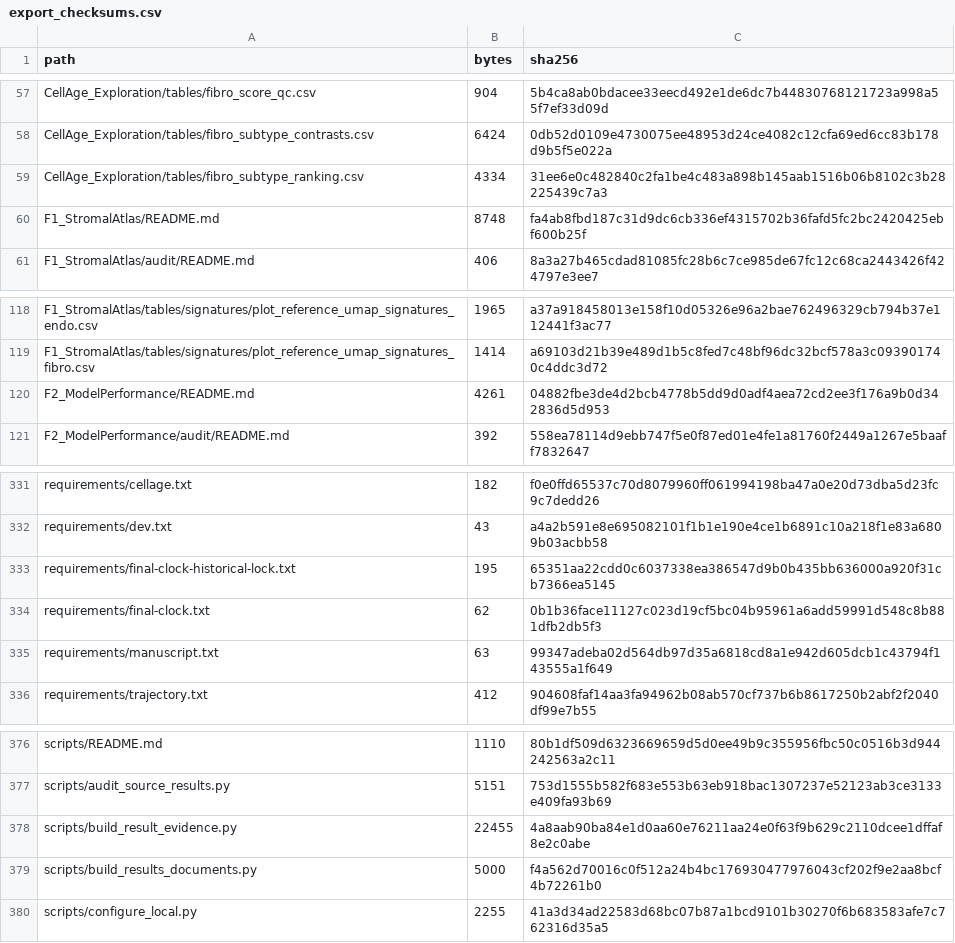
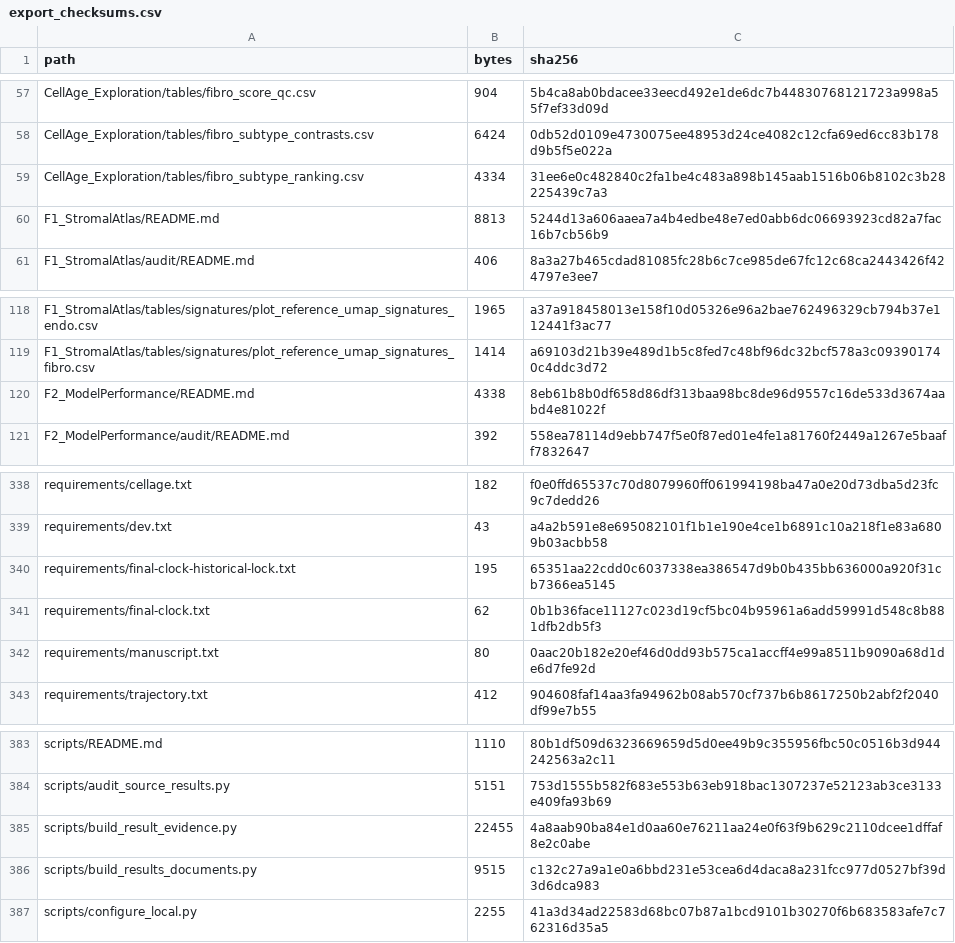
Before and after one commit to ytwang21/TabulaStromal, a CSV file: provenance/export_checksums.csv, drawn as a sheet; only a part is shown, gaps mark what is left out; the diff covers the shown part only.

```diff
--- a/provenance/export_checksums.csv
+++ b/provenance/export_checksums.csv
@@ -59,3 +59,3 @@ CellAge_Exploration/tables/fibro_subtype_contrasts.csv,6424,0db52d0109e4730075ee
 CellAge_Exploration/tables/fibro_subtype_ranking.csv,4334,31ee6e0c482840c2fa1be4c483a898b145aab1516b06b8102c3b28225439c7a3
-F1_StromalAtlas/README.md,8748,fa4ab8fbd187c31d9dc6cb336ef4315702b36fafd5fc2bc2420425ebf600b25f
+F1_StromalAtlas/README.md,8813,5244d13a606aaea7a4b4edbe48e7ed0abb6dc06693923cd82a7fac16b7cb56b9
 F1_StromalAtlas/audit/README.md,406,8a3a27b465cdad81085fc28b6c7ce985de67fc12c68ca2443426f424797e3ee7
@@ -119,3 +119,3 @@ F1_StromalAtlas/tables/signatures/plot_reference_umap_signatures_endo.csv,1965,a
 F1_StromalAtlas/tables/signatures/plot_reference_umap_signatures_fibro.csv,1414,a69103d21b39e489d1b5c8fed7c48bf96dc32bcf578a3c093901740c4ddc3d72
-F2_ModelPerformance/README.md,4261,04882fbe3de4d2bcb4778b5dd9d0adf4aea72cd2ee3f176a9b0d342836d5d953
+F2_ModelPerformance/README.md,4338,8eb61b8b0df658d86df313baa98bc8de96d9557c16de533d3674aabd4e81022f
 F2_ModelPerformance/audit/README.md,392,558ea78114d9ebb747f5e0f87ed01e4fe1a81760f2449a1267e5baaff7832647
@@ -334,3 +341,3 @@ requirements/final-clock-historical-lock.txt,195,65351aa22cdd0c6037338ea386547d9
 requirements/final-clock.txt,62,0b1b36face11127c023d19cf5bc04b95961a6add59991d548c8b881dfb2db5f3
-requirements/manuscript.txt,63,99347adeba02d564db97d35a6818cd8a1e942d605dcb1c43794f143555a1f649
+requirements/manuscript.txt,80,0aac20b182e20ef46d0dd93b575ca1accff4e99a8511b9090a68d1de6d7fe92d
 requirements/trajectory.txt,412,904608faf14aa3fa94962b08ab570cf737b6b8617250b2abf2f2040df99e7b55
@@ -378,3 +385,3 @@ scripts/audit_source_results.py,5151,753d1555b582f683e553b63eb918bac1307237e5212
 scripts/build_result_evidence.py,22455,4a8aab90ba84e1d0aa60e76211aa24e0f63f9b629c2110dcee1dffaf8e2c0abe
-scripts/build_results_documents.py,5000,f4a562d70016c0f512a24b4bc176930477976043cf202f9e2aa8bcf4b72261b0
+scripts/build_results_documents.py,9515,c132c27a9a1e0a6bbd231e53cea6d4daca8a231fcc977d0527bf39d3d6dca983
 scripts/configure_local.py,2255,41a3d34ad22583d68bc07b87a1bcd9101b30270f6b683583afe7c762316d35a5
```
Also changed, not shown: 8 added rows and 48 edited cells elsewhere in this file, audit/claim_to_evidence_report.csv, audit/results_release_checks.csv, 34 other files.
